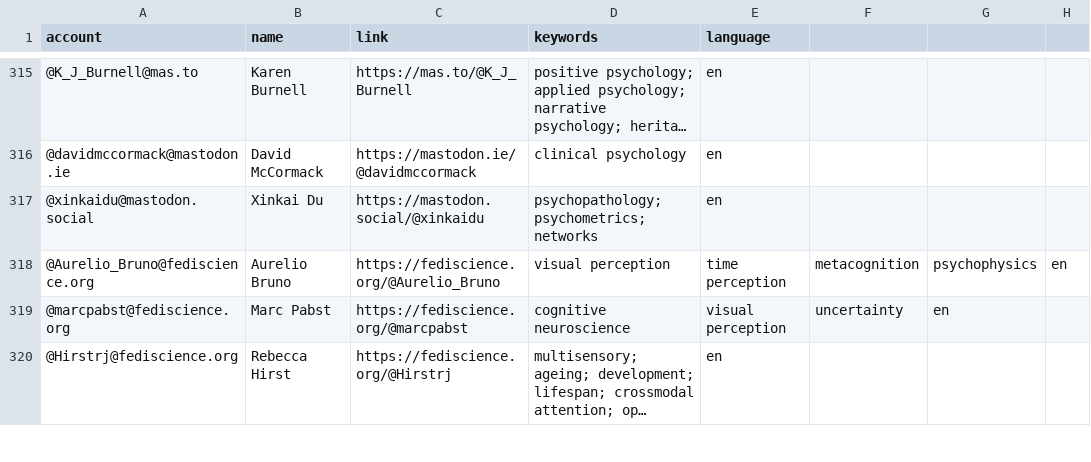
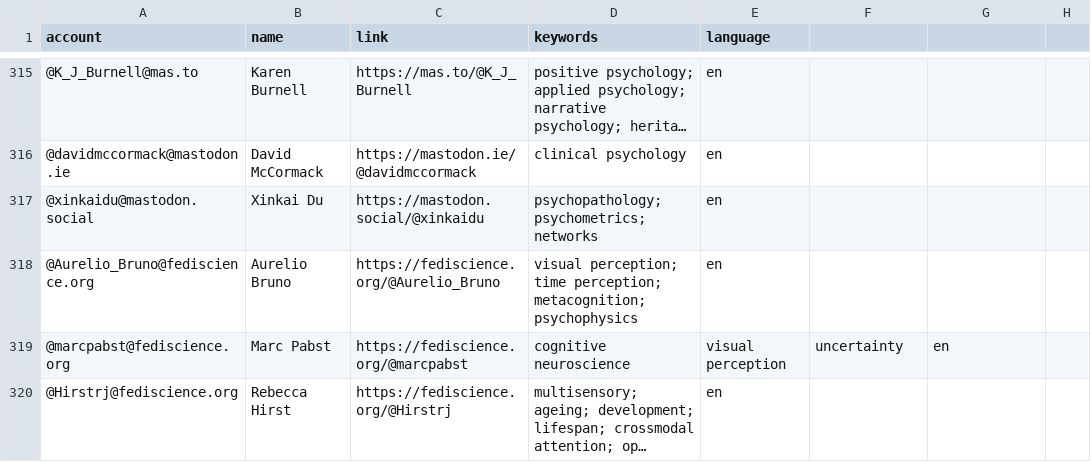
Before and after one commit to kaitclark/mastodon-psychology, a CSV file: resources/users.csv, drawn as a sheet; only a part is shown, gaps mark what is left out; long unchanged cells end in ….

Commit message:
Update users.csv

```diff
--- a/resources/users.csv
+++ b/resources/users.csv
@@ -317,3 +317,3 @@ account,name,link,keywords,language
 @xinkaidu@mastodon.social,Xinkai Du,https://mastodon.social/@xinkaidu,psychopathology; psychometrics; networks,en
-@Aurelio_Bruno@fediscience.org,Aurelio Bruno,https://fediscience.org/@Aurelio_Bruno,visual perception, time perception, metacognition, psychophysics,en
+@Aurelio_Bruno@fediscience.org,Aurelio Bruno,https://fediscience.org/@Aurelio_Bruno,visual perception; time perception; metacognition; psychophysics,en
 @marcpabst@fediscience.org,Marc Pabst,https://fediscience.org/@marcpabst,cognitive neuroscience, visual perception, uncertainty,en
```
